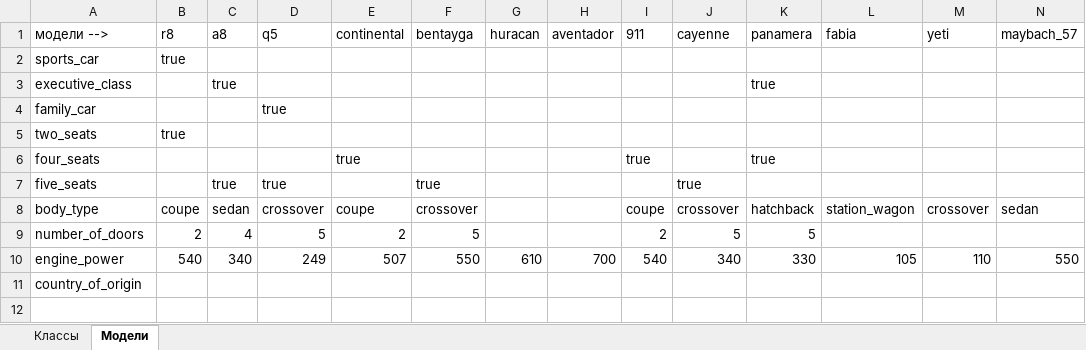
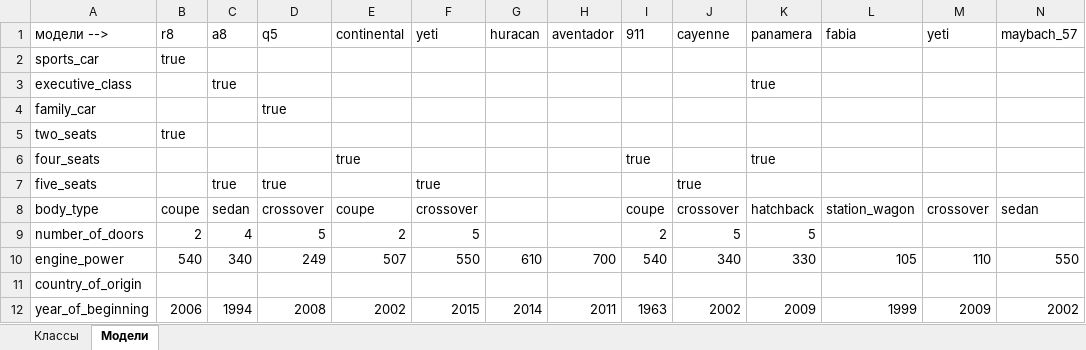
Before and after one commit to K0luamba/Prolog_car_ontology, an Excel workbook: Характеристики.xlsx, sheet Модели, drawn as a sheet; only a part is shown; values as stored, in another font and other column widths than the file's, no borders; rows hold the shown columns only; the diff names each change by its address in the sheet, - before the commit and + after, or states it on an @@ line.

```diff
--- a/Характеристики.xlsx (sheet Модели)
+++ b/Характеристики.xlsx (sheet Модели)
-F1: bentayga
+F1: yeti
+row 12: year_of_beginning | 2006 | 1994 | 2008 | 2002 | 2015 | 2014 | 2011 | 1963 | 2002 | 2009 | 1999 | 2009 | 2002
```
Also changed, not shown: sheet Классы, 1 other file.
